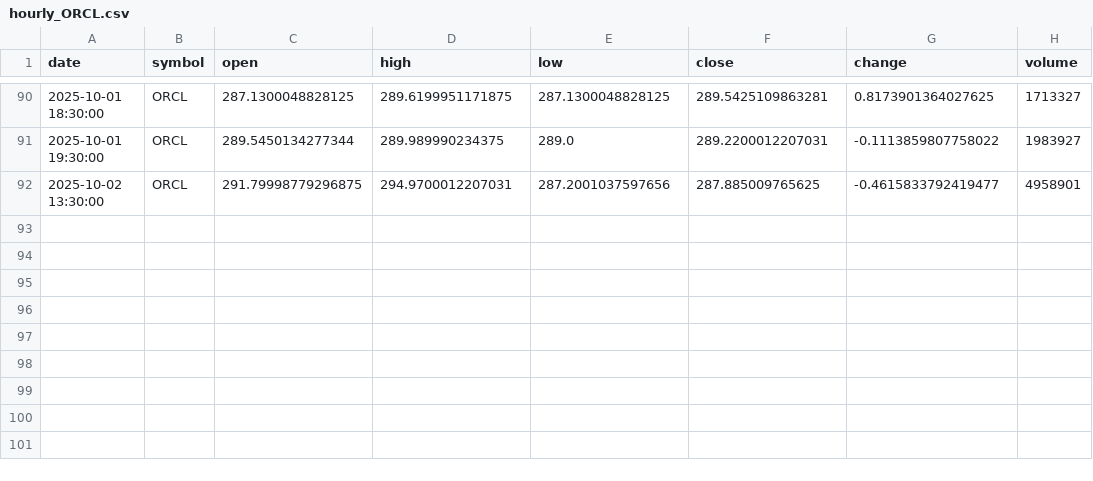
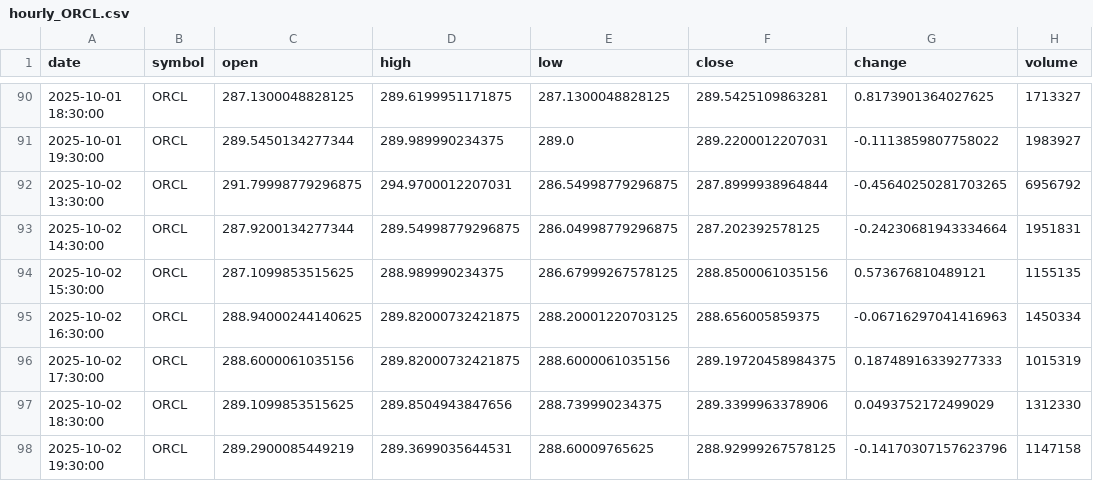
Before and after one commit to timhun/daily-podcast-stk, a CSV file: data/market/hourly_ORCL.csv, drawn as a sheet; only a part is shown, gaps mark what is left out.

```diff
--- a/data/market/hourly_ORCL.csv
+++ b/data/market/hourly_ORCL.csv
@@ -91,2 +91,8 @@ date,symbol,open,high,low,close,change,volume
 2025-10-01 19:30:00,ORCL,289.5450134277344,289.989990234375,289.0,289.2200012207031,-0.1113859807758022,1983927
-2025-10-02 13:30:00,ORCL,291.79998779296875,294.9700012207031,287.2001037597656,287.885009765625,-0.4615833792419477,4958901
+2025-10-02 13:30:00,ORCL,291.79998779296875,294.9700012207031,286.54998779296875,287.8999938964844,-0.45640250281703265,6956792
+2025-10-02 14:30:00,ORCL,287.9200134277344,289.54998779296875,286.04998779296875,287.202392578125,-0.24230681943334664,1951831
+2025-10-02 15:30:00,ORCL,287.1099853515625,288.989990234375,286.67999267578125,288.8500061035156,0.573676810489121,1155135
+2025-10-02 16:30:00,ORCL,288.94000244140625,289.82000732421875,288.20001220703125,288.656005859375,-0.06716297041416963,1450334
+2025-10-02 17:30:00,ORCL,288.6000061035156,289.82000732421875,288.6000061035156,289.19720458984375,0.18748916339277333,1015319
+2025-10-02 18:30:00,ORCL,289.1099853515625,289.8504943847656,288.739990234375,289.3399963378906,0.0493752172499029,1312330
+2025-10-02 19:30:00,ORCL,289.2900085449219,289.3699035644531,288.60009765625,288.92999267578125,-0.14170307157623796,1147158
```
Also changed, not shown: data/market/hourly_NVDA.csv, data/market/hourly_TSLA.csv, 40 other files.
